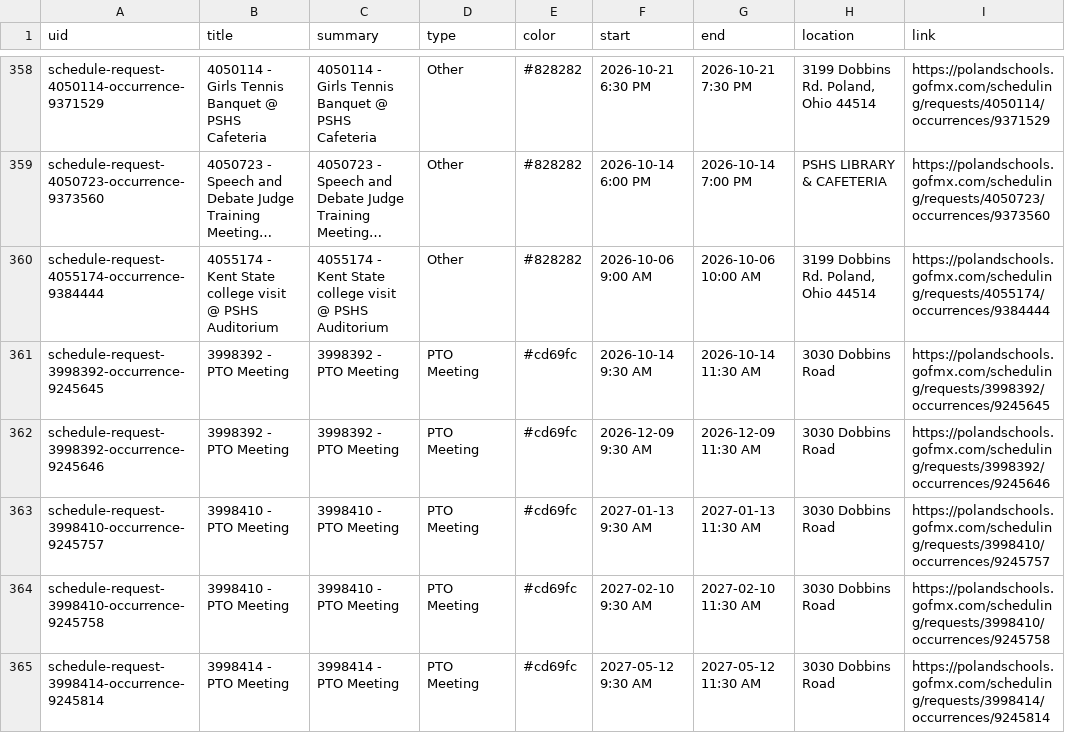
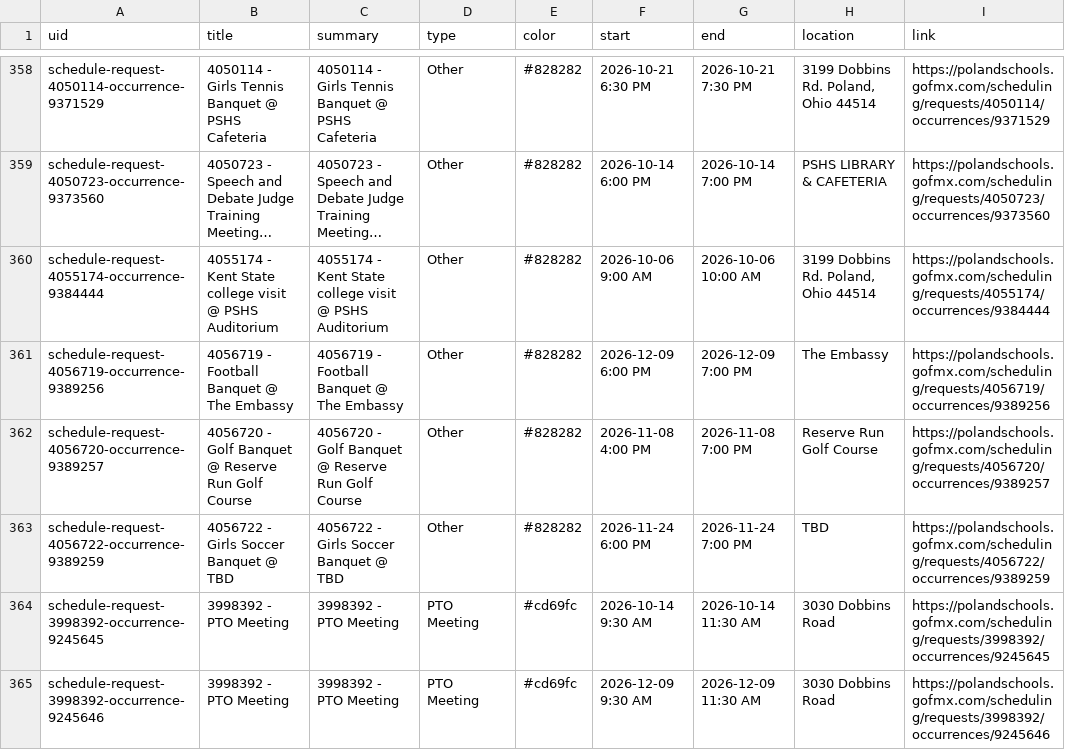
Before and after one commit to nruggieri-poland/calendar, a CSV file: output/events.csv, drawn as a sheet; only a part is shown, gaps mark what is left out; the shorter side is filled out with more unchanged rows; long unchanged cells end in …; the diff names each change by its address in the sheet, - before the commit and + after, or states it on an @@ line.

```diff
--- a/output/events.csv
+++ b/output/events.csv
+row 361: schedule-request-4056719-occurrence-9389256 | 4056719 - Football Banquet @ The Embassy | 4056719 - Football Banquet @ The Embassy | Other | #828282 | 2026-12-09 6:00 PM | 2026-12-09 7:00 PM | The Embassy | https://polandschools.gofmx.com/scheduling/requests/4056719/occurrences/9389256
+row 362: schedule-request-4056720-occurrence-9389257 | 4056720 - Golf Banquet @ Reserve Run Golf Course | 4056720 - Golf Banquet @ Reserve Run Golf Course | Other | #828282 | 2026-11-08 4:00 PM | 2026-11-08 7:00 PM | Reserve Run Golf Course | https://polandschools.gofmx.com/scheduling/requests/4056720/occurrences/9389257
+row 363: schedule-request-4056722-occurrence-9389259 | 4056722 - Girls Soccer Banquet @ TBD | 4056722 - Girls Soccer Banquet @ TBD | Other | #828282 | 2026-11-24 6:00 PM | 2026-11-24 7:00 PM | TBD | https://polandschools.gofmx.com/scheduling/requests/4056722/occurrences/9389259
```
Also changed, not shown: 3 other files.
